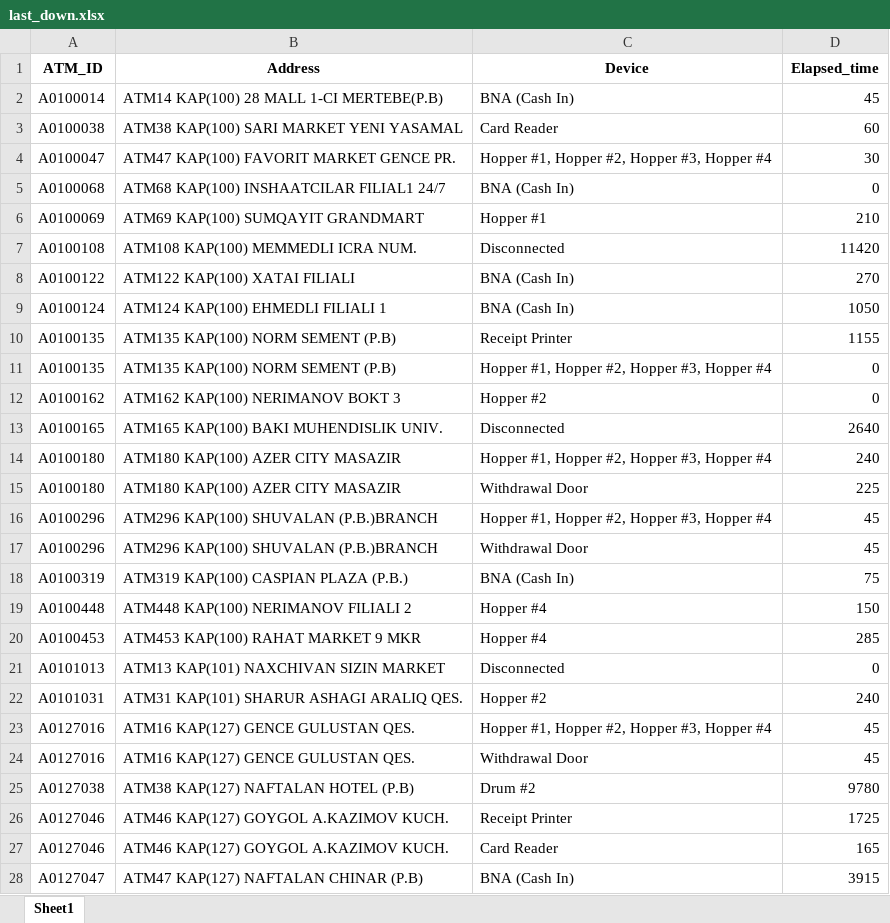
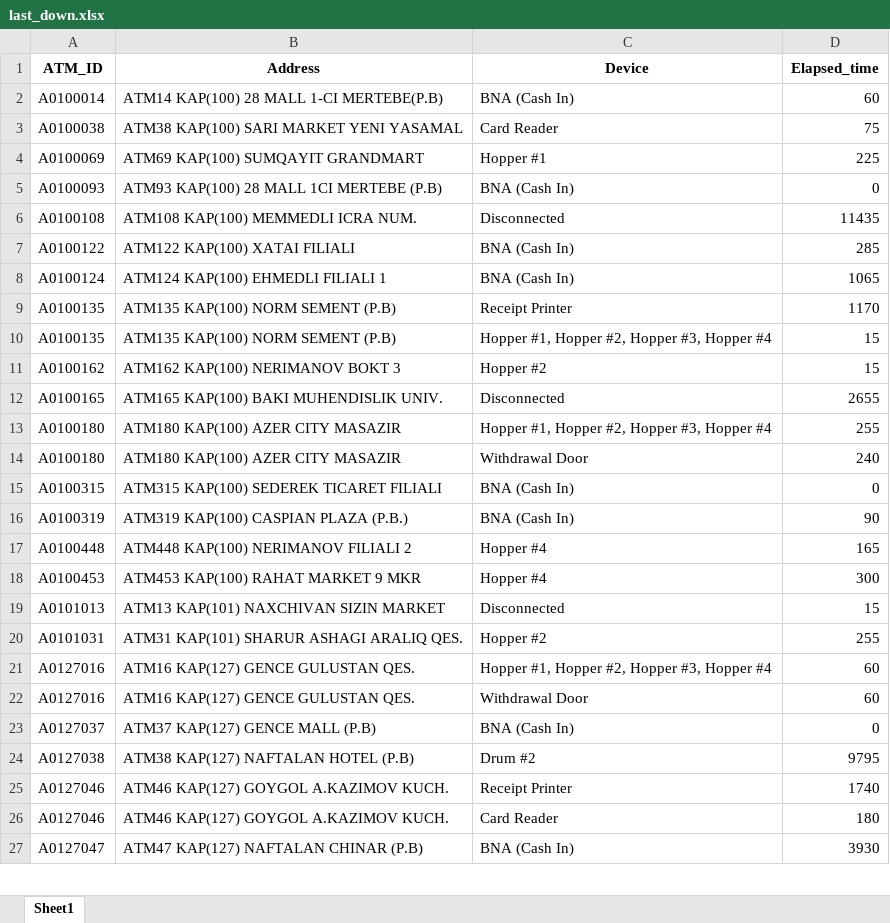
Before and after one commit to kbturgut090/fimi, an Excel workbook: last_down.xlsx, sheet Sheet1, drawn as a sheet; only a part is shown; values as stored, in another font and other column widths than the file's, no borders; removed rows and columns are numbered as before the commit, all else as after; the diff covers the shown part only; the diff names each change by its address in the sheet, - before the commit and + after, or states it on an @@ line.

Commit message:
all

```diff
--- a/last_down.xlsx (sheet Sheet1)
+++ b/last_down.xlsx (sheet Sheet1)
-D2 (Elapsed_time): 45
+D2 (Elapsed_time): 60
-D3 (Elapsed_time): 60
+D3 (Elapsed_time): 75
-row 4: A0100047 | ATM47 KAP(100) FAVORIT MARKET GENCE PR. | Hopper #1, Hopper #2, Hopper #3, Hopper #4 | 30
-row 5: A0100068 | ATM68 KAP(100) INSHAATCILAR FILIAL1 24/7 | BNA (Cash In) | 0
-D4 (Elapsed_time): 210
+D4 (Elapsed_time): 225
+row 5: A0100093 | ATM93 KAP(100) 28 MALL 1CI MERTEBE (P.B) | BNA (Cash In) | 0
-D6 (Elapsed_time): 11420
+D6 (Elapsed_time): 11435
-D7 (Elapsed_time): 270
+D7 (Elapsed_time): 285
-D8 (Elapsed_time): 1050
+D8 (Elapsed_time): 1065
-D9 (Elapsed_time): 1155
+D9 (Elapsed_time): 1170
-D10:D11 (Elapsed_time): 0
+D10:D11 (Elapsed_time): 15
-D12 (Elapsed_time): 2640
+D12 (Elapsed_time): 2655
-D13 (Elapsed_time): 240
+D13 (Elapsed_time): 255
-D14 (Elapsed_time): 225
+D14 (Elapsed_time): 240
-row 16: A0100296 | ATM296 KAP(100) SHUVALAN (P.B.)BRANCH | Hopper #1, Hopper #2, Hopper #3, Hopper #4 | 45
-row 17: A0100296 | ATM296 KAP(100) SHUVALAN (P.B.)BRANCH | Withdrawal Door | 45
+row 15: A0100315 | ATM315 KAP(100) SEDEREK TICARET FILIALI | BNA (Cash In) | 0
-D16 (Elapsed_time): 75
+D16 (Elapsed_time): 90
-D17 (Elapsed_time): 150
+D17 (Elapsed_time): 165
-D18 (Elapsed_time): 285
+D18 (Elapsed_time): 300
-D19 (Elapsed_time): 0
+D19 (Elapsed_time): 15
-D20 (Elapsed_time): 240
+D20 (Elapsed_time): 255
-D21:D22 (Elapsed_time): 45
+D21:D22 (Elapsed_time): 60
+row 23: A0127037 | ATM37 KAP(127) GENCE MALL (P.B) | BNA (Cash In) | 0
-D24 (Elapsed_time): 9780
+D24 (Elapsed_time): 9795
-D25 (Elapsed_time): 1725
+D25 (Elapsed_time): 1740
-D26 (Elapsed_time): 165
+D26 (Elapsed_time): 180
-D27 (Elapsed_time): 3915
+D27 (Elapsed_time): 3930
```
Also changed, not shown: 2 added rows, 9 removed rows and 45 edited cells elsewhere in this sheet.
